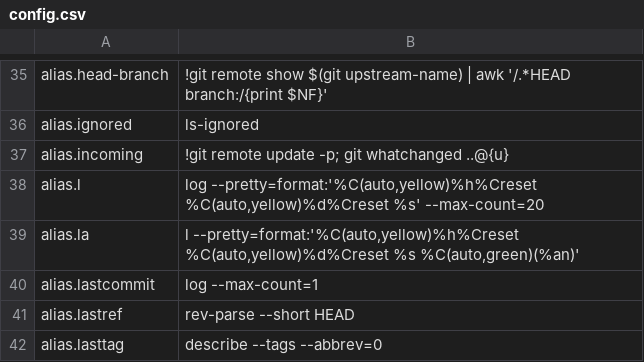
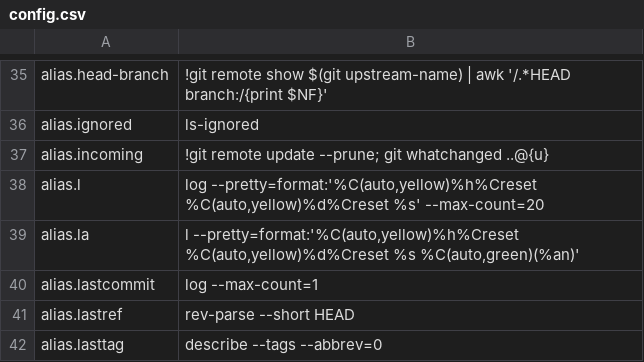
Before and after one commit to dcjulian29/choco-packages, a CSV file: dcjulian29.settings.git/tools/config.csv, drawn as a sheet; only a part is shown, gaps mark what is left out.

Commit message:
Corrected an misspelled parameter name in incoming

```diff
--- a/dcjulian29.settings.git/tools/config.csv
+++ b/dcjulian29.settings.git/tools/config.csv
@@ -36,3 +36,3 @@ alias.head-branch,!git remote show $(git upstream-name) | awk '/.*HEAD branch:/{
 alias.ignored,ls-ignored
-alias.incoming,!git remote update -p; git whatchanged ..@{u}
+alias.incoming,!git remote update --prune; git whatchanged ..@{u}
 alias.l,"log --pretty=format:'%C(auto,yellow)%h%Creset %C(auto,yellow)%d%Creset %s' --max-count=20"
```
